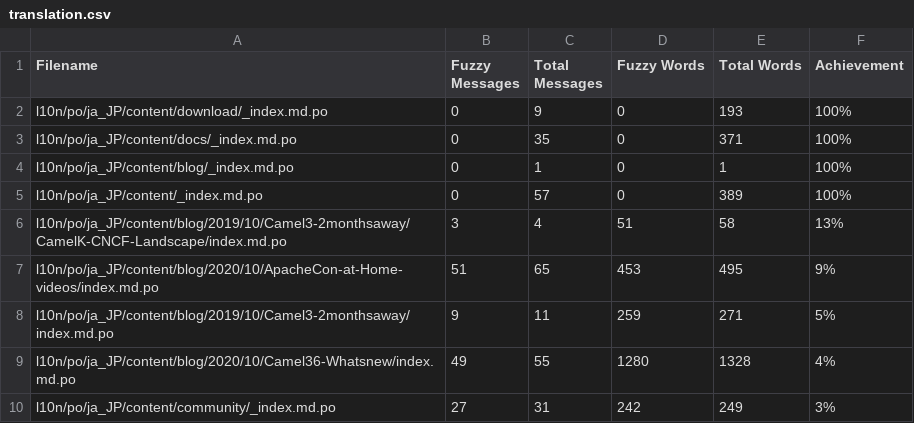
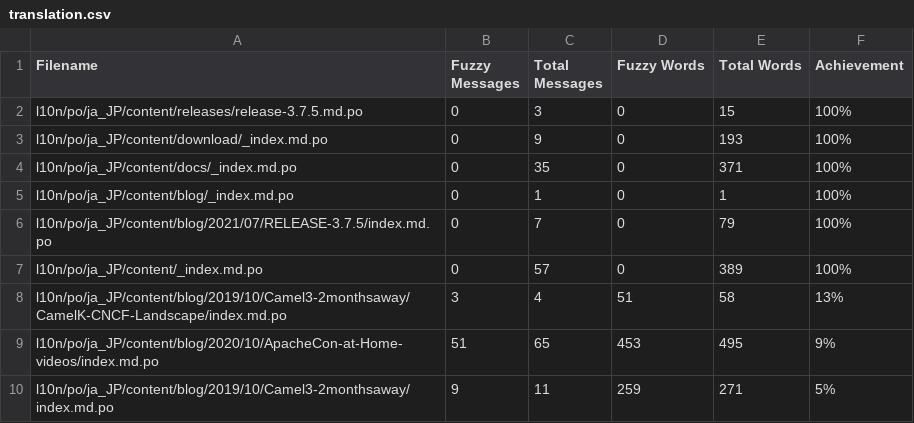
Before and after one commit to jcug-oss/camel-ja, a CSV file: l10n/stats/translation.csv, drawn as a sheet; only a part is shown; the shorter side is filled out with more unchanged rows; the diff names each change by its address in the sheet, - before the commit and + after, or states it on an @@ line.

```diff
--- a/l10n/stats/translation.csv
+++ b/l10n/stats/translation.csv
+row 2: l10n/po/ja_JP/content/releases/release-3.7.5.md.po | 0 | 3 | 0 | 15 | 100%
+row 6: l10n/po/ja_JP/content/blog/2021/07/RELEASE-3.7.5/index.md.po | 0 | 7 | 0 | 79 | 100%
```
